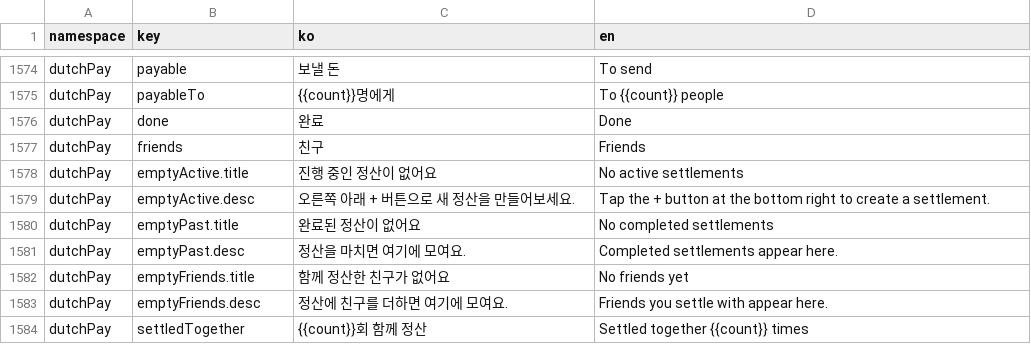
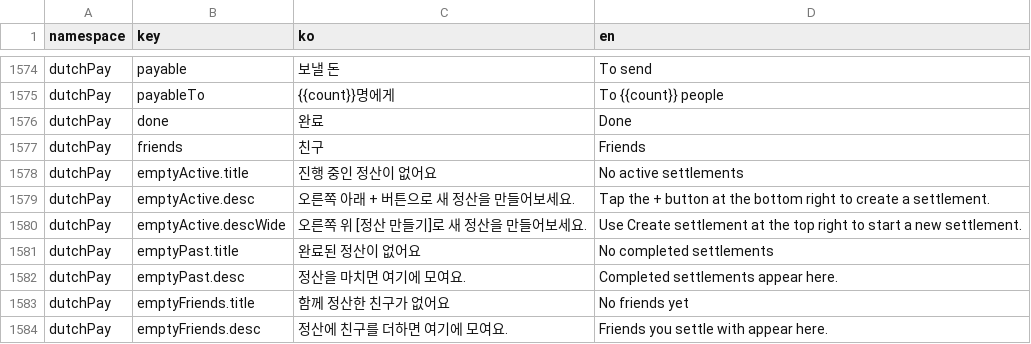
Before and after one commit to lshdainty/groo-damda-front, a CSV file: i18n/translations.csv, drawn as a sheet; only a part is shown, gaps mark what is left out; the shorter side is filled out with more unchanged rows.

```diff
--- a/i18n/translations.csv
+++ b/i18n/translations.csv
@@ -1579,2 +1579,3 @@ dutchPay,emptyActive.title,진행 중인 정산이 없어요,No active settlemen
 dutchPay,emptyActive.desc,오른쪽 아래 + 버튼으로 새 정산을 만들어보세요.,Tap the + button at the bottom right to create a settlement.
+dutchPay,emptyActive.descWide,오른쪽 위 [정산 만들기]로 새 정산을 만들어보세요.,Use Create settlement at the top right to start a new settlement.
 dutchPay,emptyPast.title,완료된 정산이 없어요,No completed settlements
```
Also changed, not shown: 2 other files.
